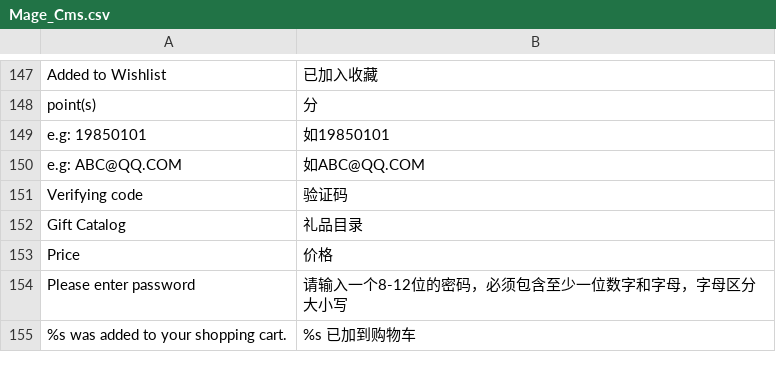
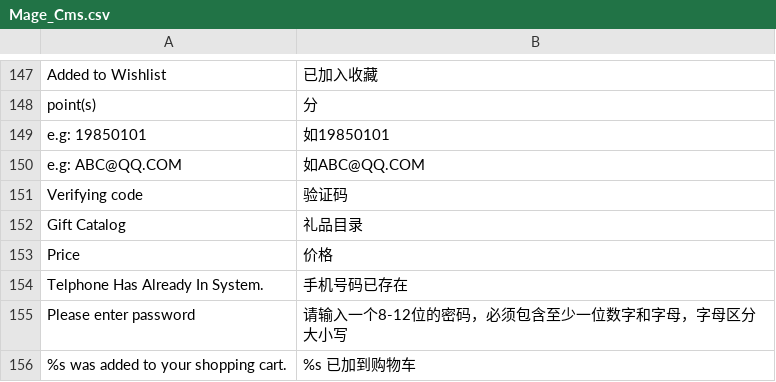
Before and after one commit to jackey/m_app, a CSV file: app/locale/zh_CN/Mage_Cms.csv, drawn as a sheet; only a part is shown, gaps mark what is left out.

```diff
--- a/app/locale/zh_CN/Mage_Cms.csv
+++ b/app/locale/zh_CN/Mage_Cms.csv
@@ -153,2 +153,3 @@
 "Price", "价格"
+"Telphone Has Already In System.","手机号码已存在"
 "Please enter password","请输入一个8-12位的密码，必须包含至少一位数字和字母，字母区分大小写"
```
Also changed, not shown: 1 other file.
